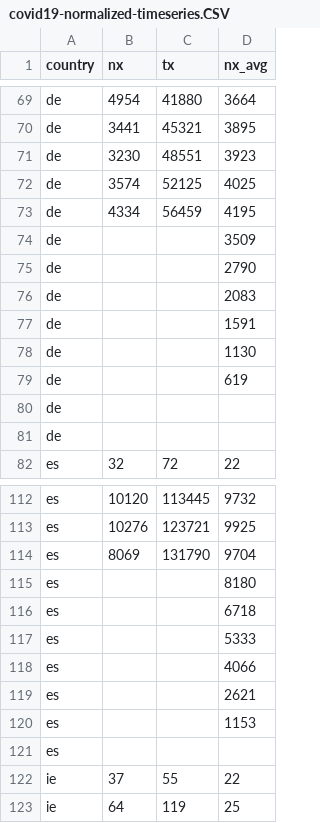
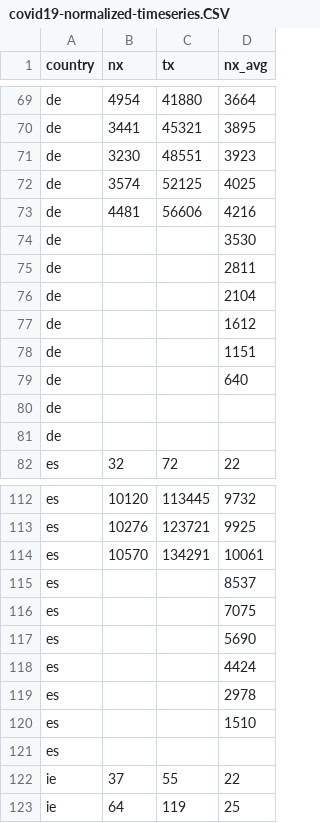
Before and after one commit to christophmoar/covid-19, a CSV file: dataset-01/covid19-normalized-timeseries.CSV, drawn as a sheet; only a part is shown, gaps mark what is left out; the diff covers the shown part only.

Commit message:
final data 20200401

```diff
--- a/dataset-01/covid19-normalized-timeseries.CSV
+++ b/dataset-01/covid19-normalized-timeseries.CSV
@@ -72,9 +72,9 @@ de,3230,48551,3923
 de,3574,52125,4025
-de,4334,56459,4195
-de,,,3509
-de,,,2790
-de,,,2083
-de,,,1591
-de,,,1130
-de,,,619
+de,4481,56606,4216
+de,,,3530
+de,,,2811
+de,,,2104
+de,,,1612
+de,,,1151
+de,,,640
 de,,,
@@ -113,9 +113,9 @@ es,10120,113445,9732
 es,10276,123721,9925
-es,8069,131790,9704
-es,,,8180
-es,,,6718
-es,,,5333
-es,,,4066
-es,,,2621
-es,,,1153
+es,10570,134291,10061
+es,,,8537
+es,,,7075
+es,,,5690
+es,,,4424
+es,,,2978
+es,,,1510
 es,,,
```
Also changed, not shown: 14 added rows and 14 removed rows elsewhere in this file, dataset-01/covid19-normalized-noheader.CSV, dataset-01/covid19-normalized.CSV, 4 other files.
